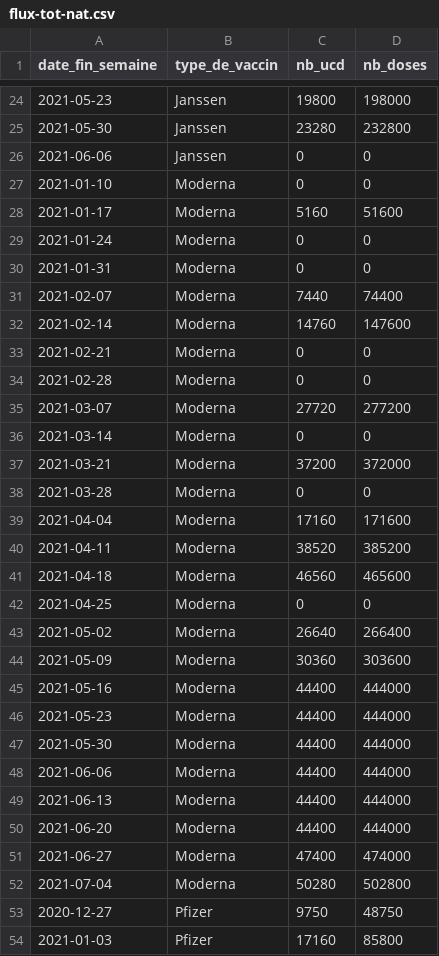
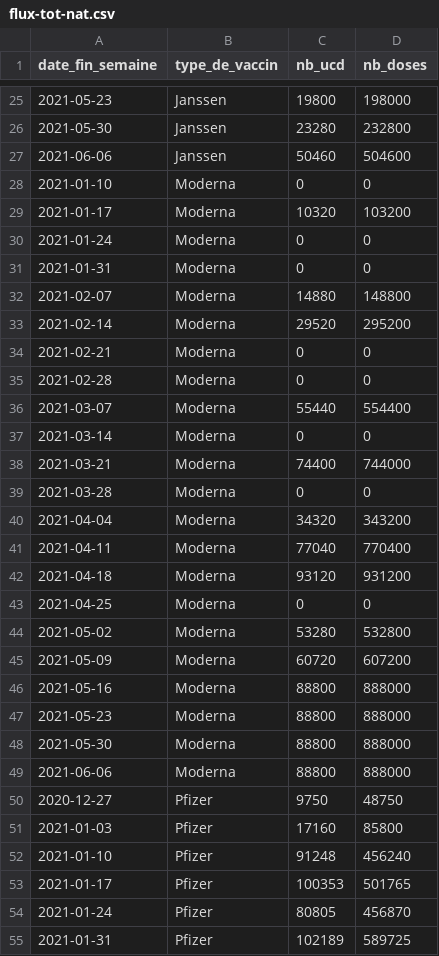
Before and after one commit to rozierguillaume/vaccintracker, a CSV file: data/input/flux-tot-nat.csv, drawn as a sheet; only a part is shown, gaps mark what is left out; the shorter side is filled out with more unchanged rows; the diff covers the shown part only.

```diff
--- a/data/input/flux-tot-nat.csv
+++ b/data/input/flux-tot-nat.csv
@@ -25,29 +26,25 @@
 "2021-05-30","Janssen",23280,232800
-"2021-06-06","Janssen",0,0
+"2021-06-06","Janssen",50460,504600
 "2021-01-10","Moderna",0,0
-"2021-01-17","Moderna",5160,51600
+"2021-01-17","Moderna",10320,103200
 "2021-01-24","Moderna",0,0
 "2021-01-31","Moderna",0,0
-"2021-02-07","Moderna",7440,74400
-"2021-02-14","Moderna",14760,147600
+"2021-02-07","Moderna",14880,148800
+"2021-02-14","Moderna",29520,295200
 "2021-02-21","Moderna",0,0
 "2021-02-28","Moderna",0,0
-"2021-03-07","Moderna",27720,277200
+"2021-03-07","Moderna",55440,554400
 "2021-03-14","Moderna",0,0
-"2021-03-21","Moderna",37200,372000
+"2021-03-21","Moderna",74400,744000
 "2021-03-28","Moderna",0,0
-"2021-04-04","Moderna",17160,171600
-"2021-04-11","Moderna",38520,385200
-"2021-04-18","Moderna",46560,465600
+"2021-04-04","Moderna",34320,343200
+"2021-04-11","Moderna",77040,770400
+"2021-04-18","Moderna",93120,931200
 "2021-04-25","Moderna",0,0
-"2021-05-02","Moderna",26640,266400
-"2021-05-09","Moderna",30360,303600
-"2021-05-16","Moderna",44400,444000
-"2021-05-23","Moderna",44400,444000
-"2021-05-30","Moderna",44400,444000
-"2021-06-06","Moderna",44400,444000
-"2021-06-13","Moderna",44400,444000
-"2021-06-20","Moderna",44400,444000
-"2021-06-27","Moderna",47400,474000
-"2021-07-04","Moderna",50280,502800
+"2021-05-02","Moderna",53280,532800
+"2021-05-09","Moderna",60720,607200
+"2021-05-16","Moderna",88800,888000
+"2021-05-23","Moderna",88800,888000
+"2021-05-30","Moderna",88800,888000
+"2021-06-06","Moderna",88800,888000
 "2020-12-27","Pfizer",9750,48750
```
Also changed, not shown: 26 added rows and 12 edited cells elsewhere in this file, data/input/vacsi-a-fra.csv, data/input/vacsi-fra.csv, 12 other files.
